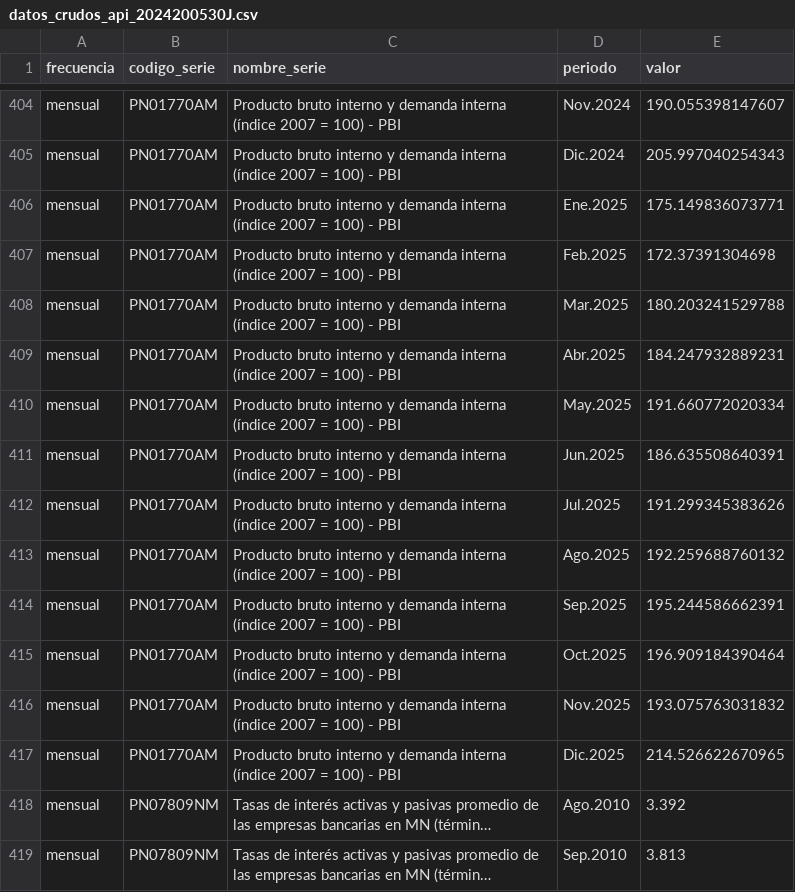
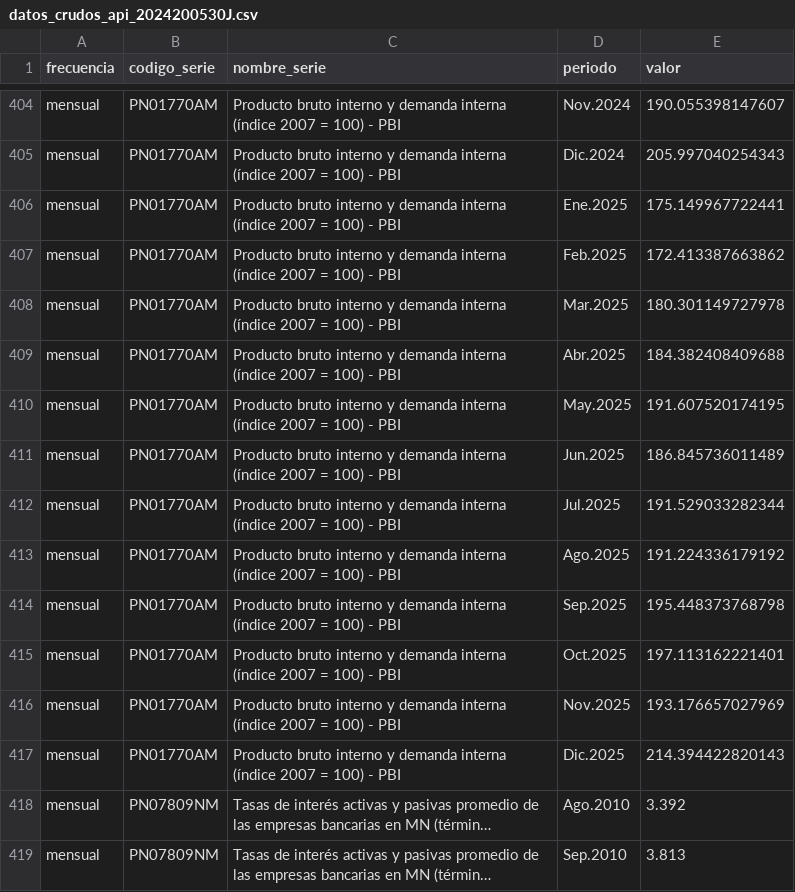
Before and after one commit to YOMARSORAS/SORAS-Determinantes-macroeconomicos-de-la-inversion-privada-en-el-Peru, a CSV file: datos_crudos/datos_crudos_api_2024200530J.csv, drawn as a sheet; only a part is shown, gaps mark what is left out; long unchanged cells end in …; the diff names each change by its address in the sheet, - before the commit and + after, or states it on an @@ line.

```diff
--- a/datos_crudos/datos_crudos_api_2024200530J.csv
+++ b/datos_crudos/datos_crudos_api_2024200530J.csv
-E406 (valor): 175.149836073771
+E406 (valor): 175.149967722441
-E407 (valor): 172.37391304698
+E407 (valor): 172.413387663862
-E408 (valor): 180.203241529788
+E408 (valor): 180.301149727978
-E409 (valor): 184.247932889231
+E409 (valor): 184.382408409688
-E410 (valor): 191.660772020334
+E410 (valor): 191.607520174195
-E411 (valor): 186.635508640391
+E411 (valor): 186.845736011489
-E412 (valor): 191.299345383626
+E412 (valor): 191.529033282344
-E413 (valor): 192.259688760132
+E413 (valor): 191.224336179192
-E414 (valor): 195.244586662391
+E414 (valor): 195.448373768798
-E415 (valor): 196.909184390464
+E415 (valor): 197.113162221401
-E416 (valor): 193.075763031832
+E416 (valor): 193.176657027969
-E417 (valor): 214.526622670965
+E417 (valor): 214.394422820143
```
Also changed, not shown: datos_procesados/datos_largos_2024200530J.csv, datos_procesados/datos_procesados_2024200530J.csv, 56 other files.
